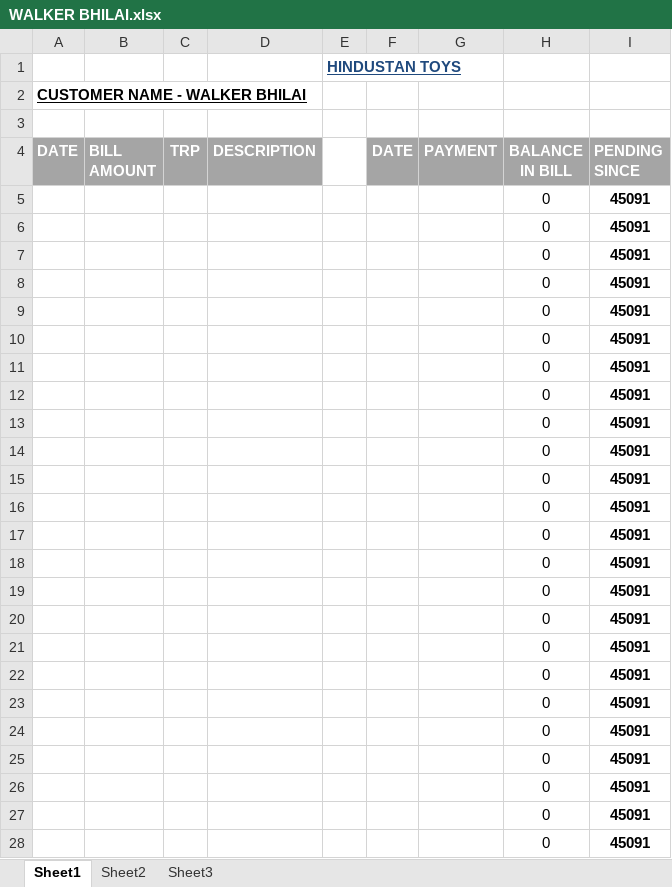
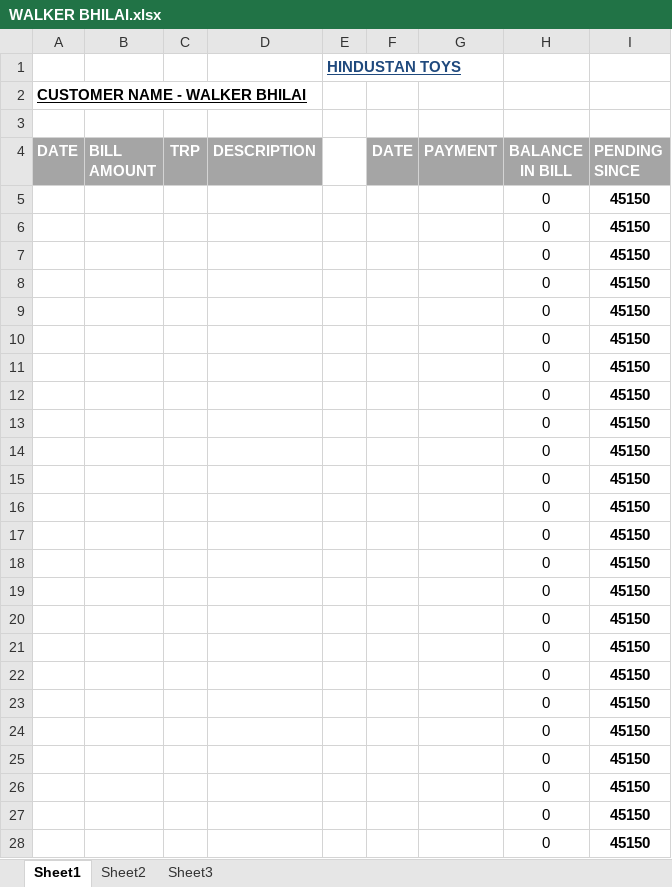
Before and after one commit to hunksammy/2084377289testbysam, an Excel workbook: IMPORTANT/WALKER BHILAI.xlsx, sheet Sheet1, drawn as a sheet; only a part is shown; values as stored, in another font and other column widths than the file's, no borders; conditional formats not drawn; the diff covers the shown part only; the diff names each change by its address in the sheet, - before the commit and + after, or states it on an @@ line.

```diff
--- a/IMPORTANT/WALKER BHILAI.xlsx (sheet Sheet1)
+++ b/IMPORTANT/WALKER BHILAI.xlsx (sheet Sheet1)
-I5:I28 (PENDING SINCE): 45091
+I5:I28 (PENDING SINCE): 45150
```
Also changed, not shown: 6 edited cells elsewhere in this sheet, IMPORTANT/NOOR.xlsx, IMPORTANT/NOVICE.xlsx, 53 other files.
